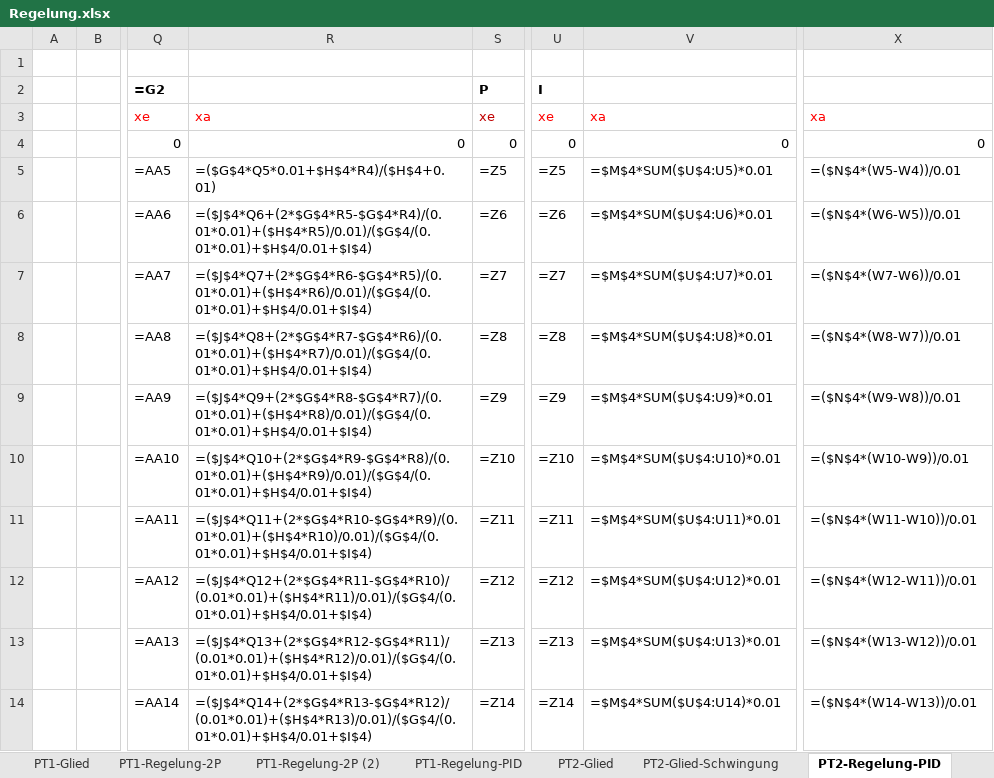
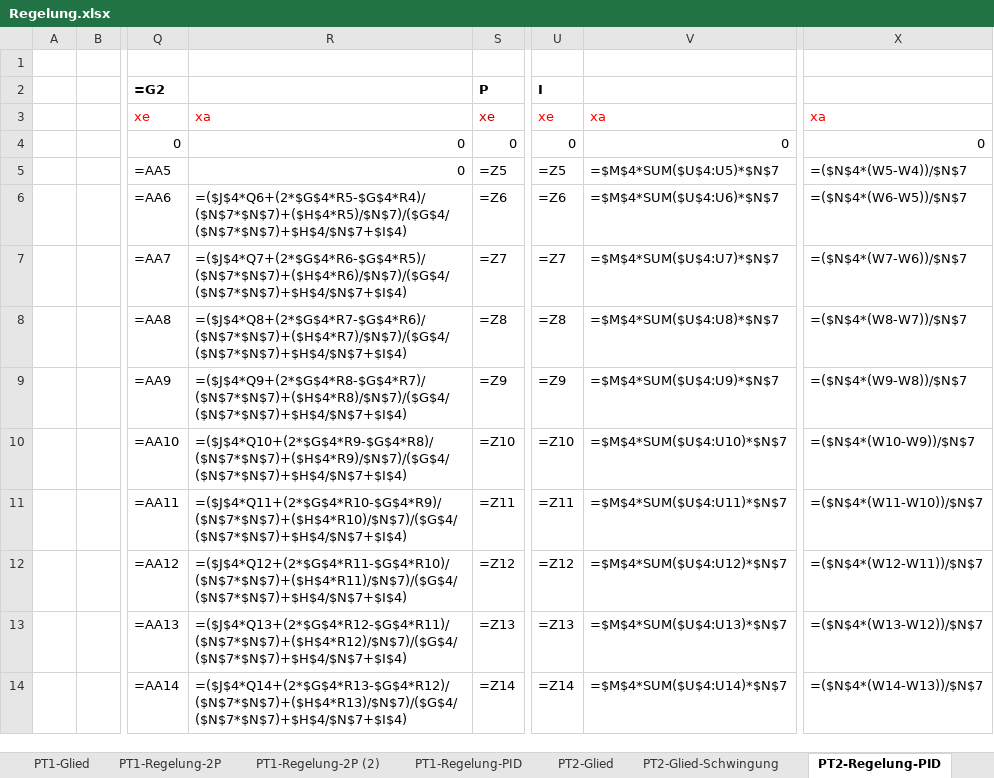
Before and after one commit to mck-sbs/PyConSys, an Excel workbook: Regelung.xlsx, sheet PT2-Regelung-PID, drawn as a sheet; only a part is shown, gaps mark what is left out; values as stored, in another font and other column widths than the file's, no borders; formulas are shown in place of their values; charts and pictures not drawn; the diff covers the shown part only; the diff names each change by its address in the sheet, - before the commit and + after, or states it on an @@ line.

Commit message:
update Excel pt2 control loop with pid

```diff
--- a/Regelung.xlsx (sheet PT2-Regelung-PID)
+++ b/Regelung.xlsx (sheet PT2-Regelung-PID)
-R5: =($G$4*Q5*0.01+$H$4*R4)/($H$4+0.01)
+R5: 0
-V5: =$M$4*SUM($U$4:U5)*0.01
+V5: =$M$4*SUM($U$4:U5)*$N$7
-X5: =($N$4*(W5-W4))/0.01
+X5: =($N$4*(W5-W4))/$N$7
-R6: =($J$4*Q6+(2*$G$4*R5-$G$4*R4)/(0.01*0.01)+($H$4*R5)/0.01)/($G$4/(0.01*0.01)+$H$4/0.01+$I$4)
+R6: =($J$4*Q6+(2*$G$4*R5-$G$4*R4)/($N$7*$N$7)+($H$4*R5)/$N$7)/($G$4/($N$7*$N$7)+$H$4/$N$7+$I$4)
-V6: =$M$4*SUM($U$4:U6)*0.01
+V6: =$M$4*SUM($U$4:U6)*$N$7
-X6: =($N$4*(W6-W5))/0.01
+X6: =($N$4*(W6-W5))/$N$7
-R7: =($J$4*Q7+(2*$G$4*R6-$G$4*R5)/(0.01*0.01)+($H$4*R6)/0.01)/($G$4/(0.01*0.01)+$H$4/0.01+$I$4)
+R7: =($J$4*Q7+(2*$G$4*R6-$G$4*R5)/($N$7*$N$7)+($H$4*R6)/$N$7)/($G$4/($N$7*$N$7)+$H$4/$N$7+$I$4)
-V7: =$M$4*SUM($U$4:U7)*0.01
+V7: =$M$4*SUM($U$4:U7)*$N$7
-X7: =($N$4*(W7-W6))/0.01
+X7: =($N$4*(W7-W6))/$N$7
-R8: =($J$4*Q8+(2*$G$4*R7-$G$4*R6)/(0.01*0.01)+($H$4*R7)/0.01)/($G$4/(0.01*0.01)+$H$4/0.01+$I$4)
+R8: =($J$4*Q8+(2*$G$4*R7-$G$4*R6)/($N$7*$N$7)+($H$4*R7)/$N$7)/($G$4/($N$7*$N$7)+$H$4/$N$7+$I$4)
-V8: =$M$4*SUM($U$4:U8)*0.01
+V8: =$M$4*SUM($U$4:U8)*$N$7
-X8: =($N$4*(W8-W7))/0.01
+X8: =($N$4*(W8-W7))/$N$7
-R9: =($J$4*Q9+(2*$G$4*R8-$G$4*R7)/(0.01*0.01)+($H$4*R8)/0.01)/($G$4/(0.01*0.01)+$H$4/0.01+$I$4)
+R9: =($J$4*Q9+(2*$G$4*R8-$G$4*R7)/($N$7*$N$7)+($H$4*R8)/$N$7)/($G$4/($N$7*$N$7)+$H$4/$N$7+$I$4)
-V9: =$M$4*SUM($U$4:U9)*0.01
+V9: =$M$4*SUM($U$4:U9)*$N$7
-X9: =($N$4*(W9-W8))/0.01
+X9: =($N$4*(W9-W8))/$N$7
-R10: =($J$4*Q10+(2*$G$4*R9-$G$4*R8)/(0.01*0.01)+($H$4*R9)/0.01)/($G$4/(0.01*0.01)+$H$4/0.01+$I$4)
+R10: =($J$4*Q10+(2*$G$4*R9-$G$4*R8)/($N$7*$N$7)+($H$4*R9)/$N$7)/($G$4/($N$7*$N$7)+$H$4/$N$7+$I$4)
-V10: =$M$4*SUM($U$4:U10)*0.01
+V10: =$M$4*SUM($U$4:U10)*$N$7
-X10: =($N$4*(W10-W9))/0.01
+X10: =($N$4*(W10-W9))/$N$7
-R11: =($J$4*Q11+(2*$G$4*R10-$G$4*R9)/(0.01*0.01)+($H$4*R10)/0.01)/($G$4/(0.01*0.01)+$H$4/0.01+$I$4)
+R11: =($J$4*Q11+(2*$G$4*R10-$G$4*R9)/($N$7*$N$7)+($H$4*R10)/$N$7)/($G$4/($N$7*$N$7)+$H$4/$N$7+$I$4)
-V11: =$M$4*SUM($U$4:U11)*0.01
+V11: =$M$4*SUM($U$4:U11)*$N$7
-X11: =($N$4*(W11-W10))/0.01
+X11: =($N$4*(W11-W10))/$N$7
-R12: =($J$4*Q12+(2*$G$4*R11-$G$4*R10)/(0.01*0.01)+($H$4*R11)/0.01)/($G$4/(0.01*0.01)+$H$4/0.01+$I$4)
+R12: =($J$4*Q12+(2*$G$4*R11-$G$4*R10)/($N$7*$N$7)+($H$4*R11)/$N$7)/($G$4/($N$7*$N$7)+$H$4/$N$7+$I$4)
-V12: =$M$4*SUM($U$4:U12)*0.01
+V12: =$M$4*SUM($U$4:U12)*$N$7
-X12: =($N$4*(W12-W11))/0.01
+X12: =($N$4*(W12-W11))/$N$7
-R13: =($J$4*Q13+(2*$G$4*R12-$G$4*R11)/(0.01*0.01)+($H$4*R12)/0.01)/($G$4/(0.01*0.01)+$H$4/0.01+$I$4)
+R13: =($J$4*Q13+(2*$G$4*R12-$G$4*R11)/($N$7*$N$7)+($H$4*R12)/$N$7)/($G$4/($N$7*$N$7)+$H$4/$N$7+$I$4)
-V13: =$M$4*SUM($U$4:U13)*0.01
+V13: =$M$4*SUM($U$4:U13)*$N$7
-X13: =($N$4*(W13-W12))/0.01
+X13: =($N$4*(W13-W12))/$N$7
-R14: =($J$4*Q14+(2*$G$4*R13-$G$4*R12)/(0.01*0.01)+($H$4*R13)/0.01)/($G$4/(0.01*0.01)+$H$4/0.01+$I$4)
+R14: =($J$4*Q14+(2*$G$4*R13-$G$4*R12)/($N$7*$N$7)+($H$4*R13)/$N$7)/($G$4/($N$7*$N$7)+$H$4/$N$7+$I$4)
-V14: =$M$4*SUM($U$4:U14)*0.01
+V14: =$M$4*SUM($U$4:U14)*$N$7
-X14: =($N$4*(W14-W13))/0.01
+X14: =($N$4*(W14-W13))/$N$7
```
Also changed, not shown: 1476 edited cells elsewhere in this sheet, sheet PT1-Regelung-PID, sheet PT2-Glied, sheet PT2-Glied-Schwingung, 1 other file.
